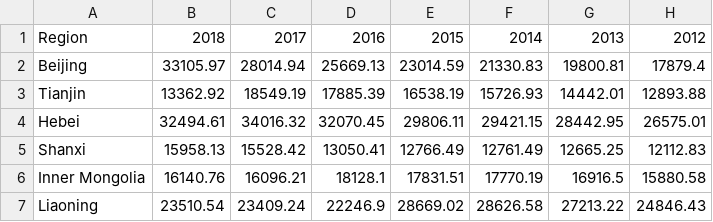
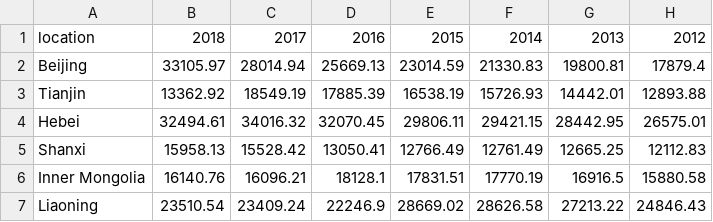
Before and after one commit to aiaba/first1, a CSV file: population/China_mainland.csv, drawn as a sheet; only a part is shown; the diff names each change by its address in the sheet, - before the commit and + after, or states it on an @@ line.

Commit message:
Update China_mainland.csv

```diff
--- a/population/China_mainland.csv
+++ b/population/China_mainland.csv
-A1: Region
+A1: location
```
